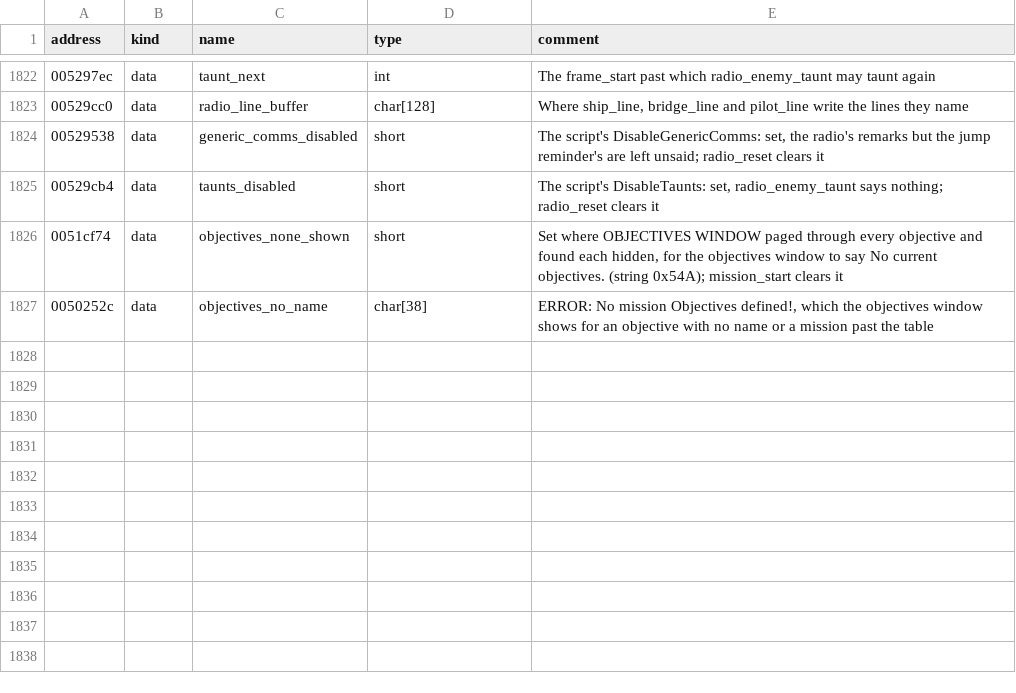
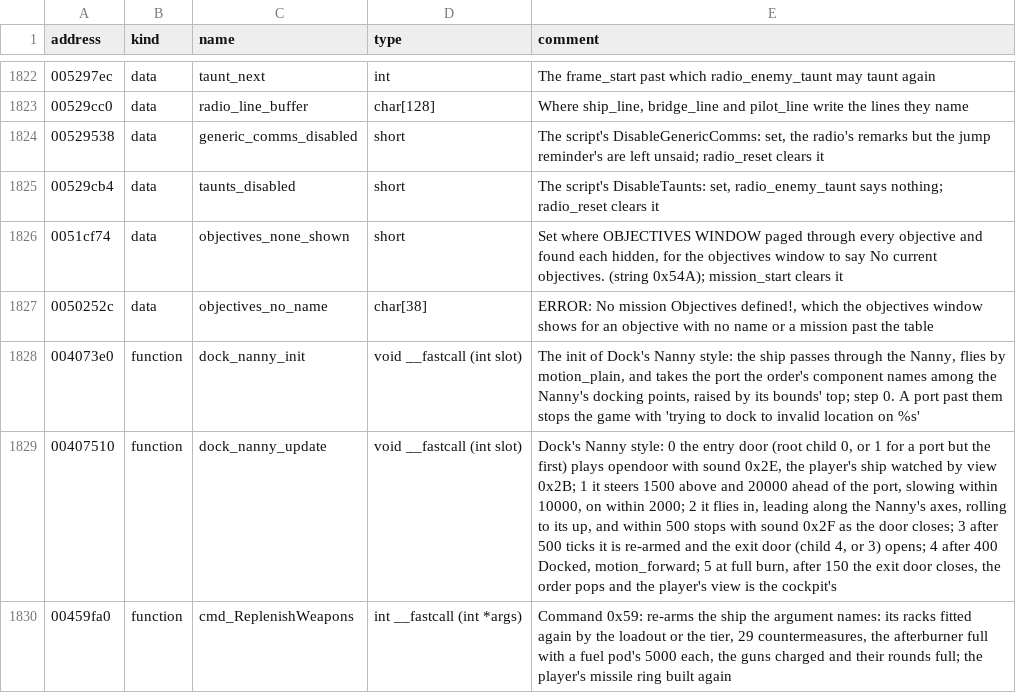
Before and after one commit to LordBlacksun/openreliant, a TSV file: ghidra/names/LANCER.EXE.tsv, drawn as a sheet; only a part is shown, gaps mark what is left out; the diff names each change by its address in the sheet, - before the commit and + after, or states it on an @@ line.

Commit message:
feat: the Nanny takes a ship aboard and re-arms it, and ReplenishWeapons
Dock's Nanny style: the ship approaches the Nanny's port, flies in, stays
aboard 500 ticks, is re-armed, and flies out at full burn as the doors open and
close, the player's ship watched from beside the Nanny (view 0x2B). The re-arm
is shared with the script's ReplenishWeapons, and the full afterburner fuel with
create_object.

Parked: mission 10 is the first to use it, beyond the 0.5 milestone.

```diff
--- a/ghidra/names/LANCER.EXE.tsv
+++ b/ghidra/names/LANCER.EXE.tsv
+row 1828: 004073e0 | function | dock_nanny_init | void __fastcall (int slot) | The init of Dock's Nanny style: the ship passes through the Nanny, flies by motion_plain, and takes the port the order's component names among the Nanny's docking points, raised by its bounds' top; step 0. A port past them stops the game with 'trying to dock to invalid location on %s'
+row 1829: 00407510 | function | dock_nanny_update | void __fastcall (int slot) | Dock's Nanny style: 0 the entry door (root child 0, or 1 for a port but the first) plays opendoor with sound 0x2E, the player's ship watched by view 0x2B; 1 it steers 1500 above and 20000 ahead of the port, slowing within 10000, on within 2000; 2 it flies in, leading along the Nanny's axes, rolling to its up, and within 500 stops with sound 0x2F as the door closes; 3 after 500 ticks it is re-armed and the exit door (child 4, or 3) opens; 4 after 400 Docked, motion_forward; 5 at full burn, after 150 the exit door closes, the order pops and the player's view is the cockpit's
+row 1830: 00459fa0 | function | cmd_ReplenishWeapons | int __fastcall (int *args) | Command 0x59: re-arms the ship the argument names: its racks fitted again by the loadout or the tier, 29 countermeasures, the afterburner full with a fuel pod's 5000 each, the guns charged and their rounds full; the player's missile ring built again
```
Also changed, not shown: 10 other files.
